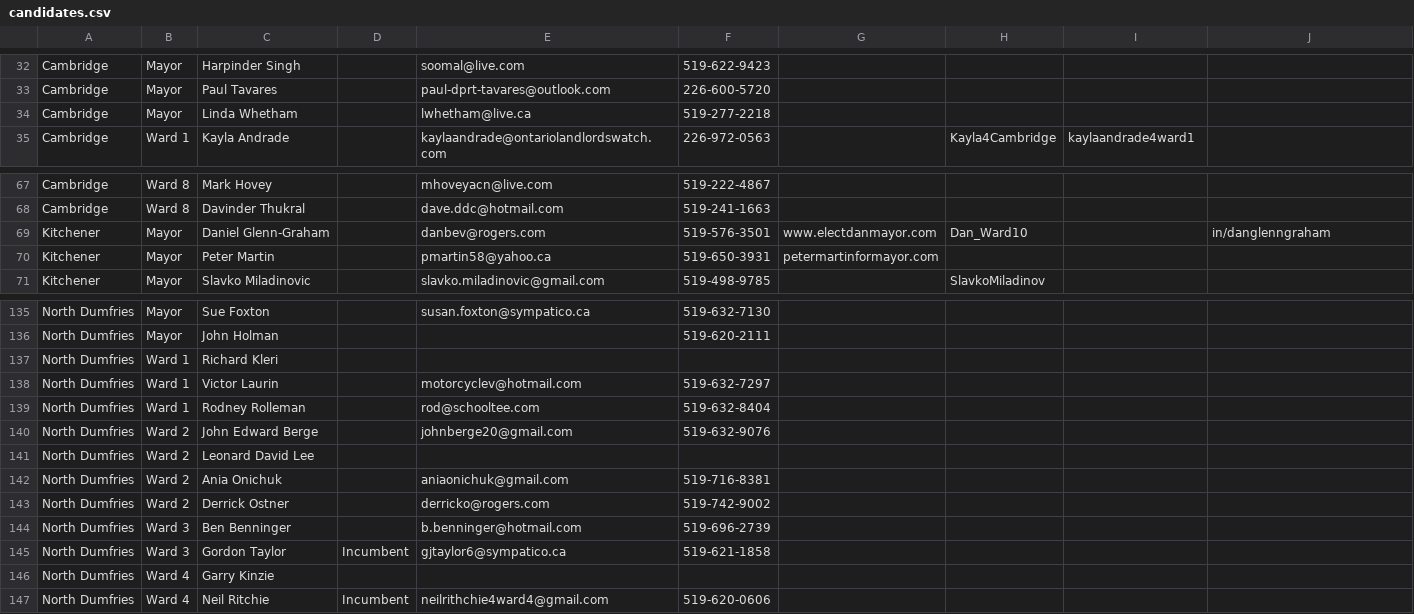
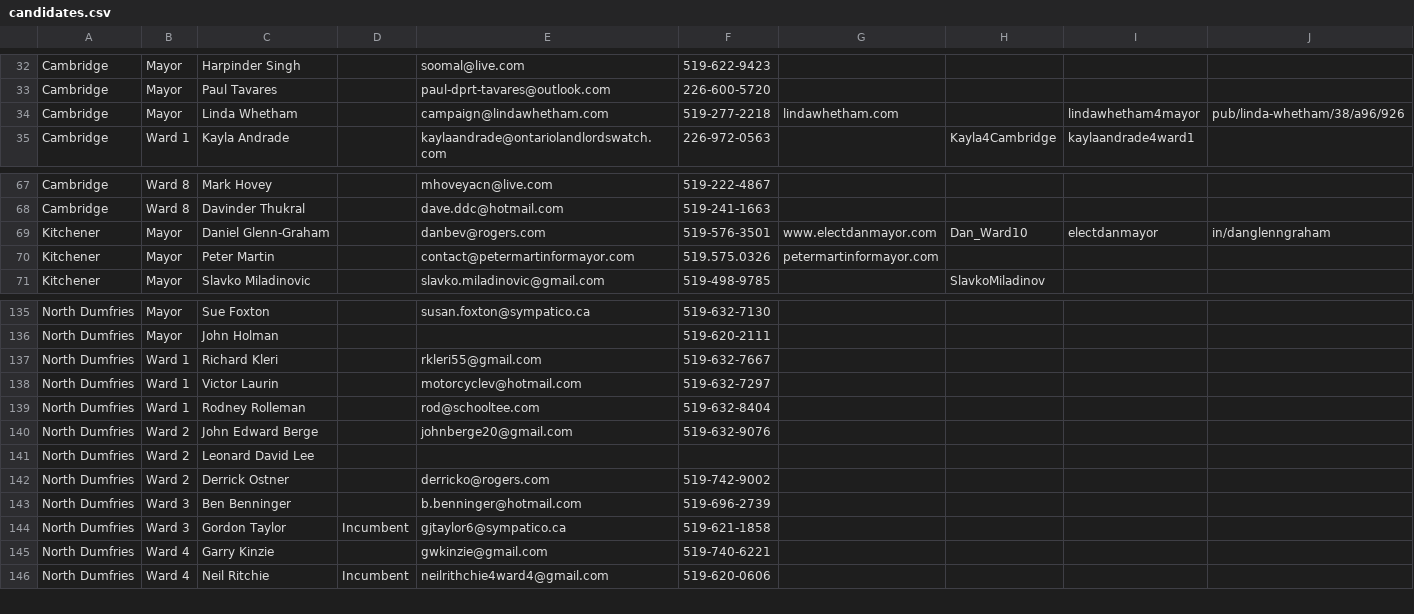
Before and after one commit to info-waterloo-region/election-2014, a CSV file: candidates.csv, drawn as a sheet; only a part is shown, gaps mark what is left out.

```diff
--- a/candidates.csv
+++ b/candidates.csv
@@ -33,3 +33,3 @@
 "Cambridge","Mayor","Paul Tavares","","paul-dprt-tavares@outlook.com","226-600-5720","","","",""
-"Cambridge","Mayor","Linda Whetham","","lwhetham@live.ca","519-277-2218","","","",""
+"Cambridge","Mayor","Linda Whetham","","campaign@lindawhetham.com","519-277-2218","lindawhetham.com","","lindawhetham4mayor","pub/linda-whetham/38/a96/926"
 "Cambridge","Ward 1","Kayla Andrade","","kaylaandrade@ontariolandlordswatch.com","226-972-0563","","Kayla4Cambridge","kaylaandrade4ward1",""
@@ -68,4 +68,4 @@
 "Cambridge","Ward 8","Davinder Thukral","","dave.ddc@hotmail.com","519-241-1663","","","",""
-"Kitchener","Mayor","Daniel Glenn-Graham","","danbev@rogers.com","519-576-3501","www.electdanmayor.com","Dan_Ward10","","in/danglenngraham"
-"Kitchener","Mayor","Peter Martin","","pmartin58@yahoo.ca","519-650-3931","petermartinformayor.com","","",""
+"Kitchener","Mayor","Daniel Glenn-Graham","","danbev@rogers.com","519-576-3501","www.electdanmayor.com","Dan_Ward10","electdanmayor","in/danglenngraham"
+"Kitchener","Mayor","Peter Martin","","contact@petermartinformayor.com","519.575.0326","petermartinformayor.com","","",""
 "Kitchener","Mayor","Slavko Miladinovic","","slavko.miladinovic@gmail.com","519-498-9785","","SlavkoMiladinov","",""
@@ -136,3 +136,3 @@
 "North Dumfries","Mayor","John Holman","","","519-620-2111","","","",""
-"North Dumfries","Ward 1","Richard Kleri","","","","","","",""
+"North Dumfries","Ward 1","Richard Kleri","","rkleri55@gmail.com","519-632-7667","","","",""
 "North Dumfries","Ward 1","Victor Laurin","","motorcyclev@hotmail.com","519-632-7297","","","",""
@@ -141,3 +141,2 @@
 "North Dumfries","Ward 2","Leonard David Lee","","","","","","",""
-"North Dumfries","Ward 2","Ania Onichuk","","aniaonichuk@gmail.com","519-716-8381","","","",""
 "North Dumfries","Ward 2","Derrick Ostner","","derricko@rogers.com","519-742-9002","","","",""
@@ -145,3 +144,3 @@
 "North Dumfries","Ward 3","Gordon Taylor","Incumbent","gjtaylor6@sympatico.ca","519-621-1858","","","",""
-"North Dumfries","Ward 4","Garry Kinzie","","","","","","",""
+"North Dumfries","Ward 4","Garry Kinzie","","gwkinzie@gmail.com","519-740-6221","","","",""
 "North Dumfries","Ward 4","Neil Ritchie","Incumbent","neilrithchie4ward4@gmail.com","519-620-0606","","","",""
```
Also changed, not shown: 1 other file.
